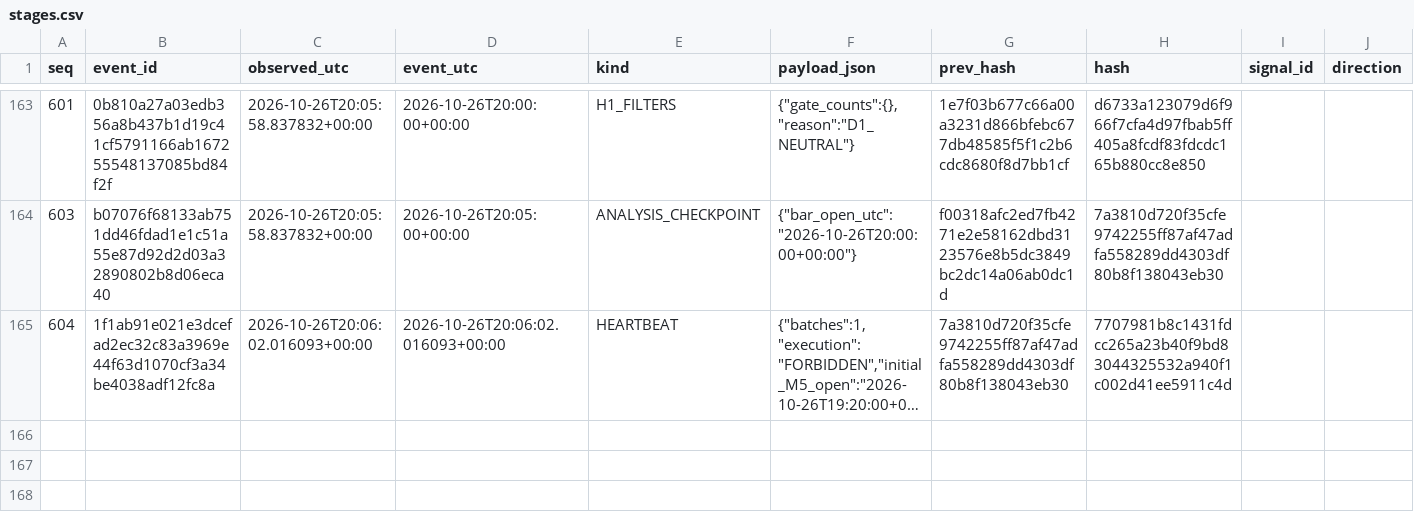
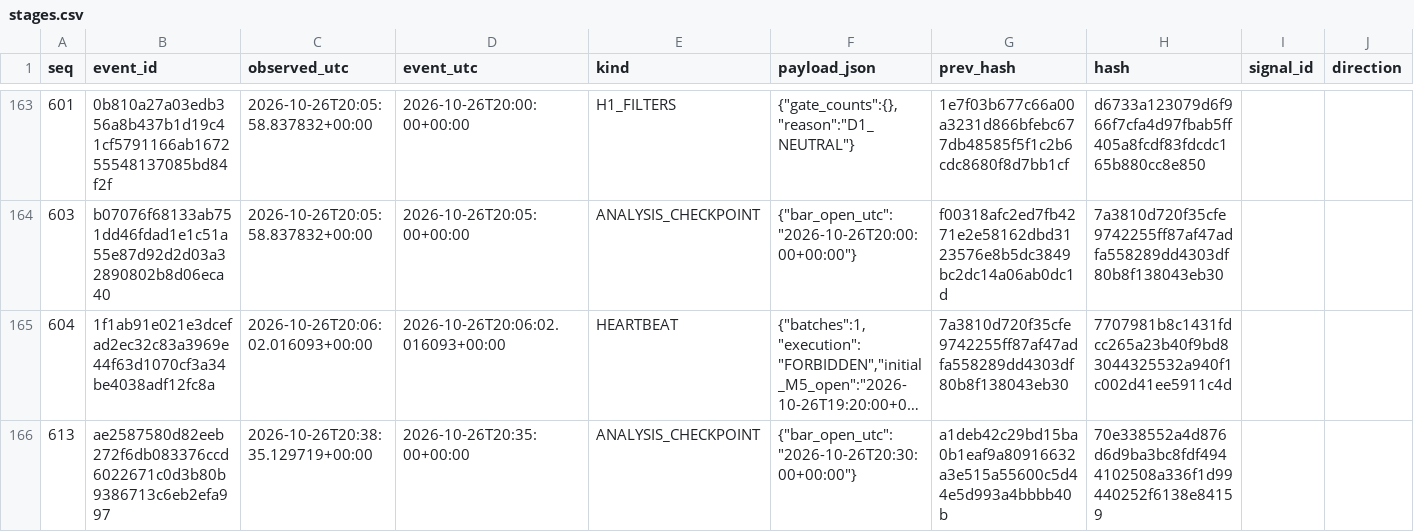
Before and after one commit to cardenm1/fx-signals-bot, a CSV file: session/stages.csv, drawn as a sheet; only a part is shown, gaps mark what is left out; long unchanged cells end in …; rows hold the shown columns only; the diff covers the shown part only; the diff names each change by its address in the sheet, - before the commit and + after, or states it on an @@ line.

```diff
--- a/session/stages.csv
+++ b/session/stages.csv
+row 166: 613 | ae2587580d82eeb272f6db083376ccd6022671c0d3b80b9386713c6eb2efa997 | 2026-10-26T20:38:35.129719+00:00 | 2026-10-26T20:35:00+00:00 | ANALYSIS_CHECKPOINT | {"bar_open_utc":"2026-10-26T20:30:00+00:00"} | a1deb42c29bd15ba0b1eaf9a80916632a3e515a55600c5d44e5d993a4bbbb40b | 70e338552a4d876d6d9ba3bc8fdf4944102508a336f1d99440252f6138e84159
```
Also changed, not shown: 1 added row elsewhere in this file, session/events.csv, 2 other files.
